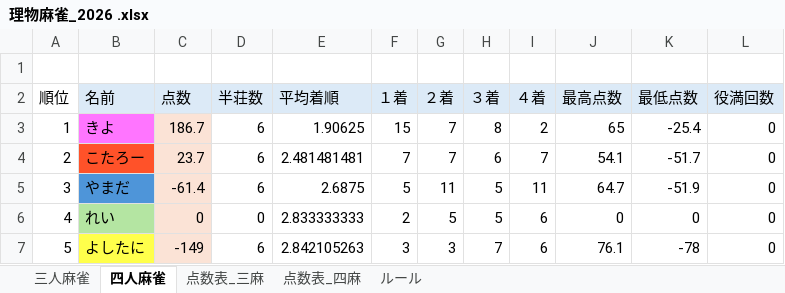
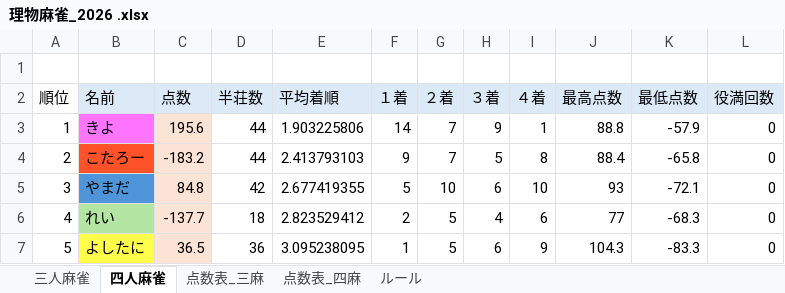
Before and after one commit to kiyo-d/mahjoung-25_26, an Excel workbook: data/理物麻雀_2026 .xlsx, sheet 四人麻雀, drawn as a sheet; values as stored, in another font and other column widths than the file's, no borders; charts and pictures not drawn; the diff names each change by its address in the sheet, - before the commit and + after, or states it on an @@ line.

```diff
--- a/data/理物麻雀_2026 .xlsx (sheet 四人麻雀)
+++ b/data/理物麻雀_2026 .xlsx (sheet 四人麻雀)
-C3 (点数): 186.7
+C3 (点数): 195.6
-D3:D4 (半荘数): 6
+D3:D4 (半荘数): 44
-E3 (平均着順): 1.90625
+E3 (平均着順): 1.903225806
-F3 (１着): 15
+F3 (１着): 14
-H3 (３着): 8
+H3 (３着): 9
-I3 (４着): 2
+I3 (４着): 1
-J3 (最高点数): 65
+J3 (最高点数): 88.8
-K3 (最低点数): -25.4
+K3 (最低点数): -57.9
-C4 (点数): 23.7
+C4 (点数): -183.2
-E4 (平均着順): 2.481481481
+E4 (平均着順): 2.413793103
-F4 (１着): 7
+F4 (１着): 9
-H4 (３着): 6
+H4 (３着): 5
-I4 (４着): 7
+I4 (４着): 8
-J4 (最高点数): 54.1
+J4 (最高点数): 88.4
-K4 (最低点数): -51.7
+K4 (最低点数): -65.8
-C5 (点数): -61.4
+C5 (点数): 84.8
-D5 (半荘数): 6
+D5 (半荘数): 42
-E5 (平均着順): 2.6875
+E5 (平均着順): 2.677419355
-G5 (２着): 11
+G5 (２着): 10
-H5 (３着): 5
+H5 (３着): 6
-I5 (４着): 11
+I5 (４着): 10
-J5 (最高点数): 64.7
+J5 (最高点数): 93
-K5 (最低点数): -51.9
+K5 (最低点数): -72.1
-C6 (点数): 0
+C6 (点数): -137.7
-D6 (半荘数): 0
+D6 (半荘数): 18
-E6 (平均着順): 2.833333333
+E6 (平均着順): 2.823529412
-H6 (３着): 5
+H6 (３着): 4
-J6 (最高点数): 0
+J6 (最高点数): 77
-K6 (最低点数): 0
+K6 (最低点数): -68.3
-C7 (点数): -149
+C7 (点数): 36.5
-D7 (半荘数): 6
+D7 (半荘数): 36
-E7 (平均着順): 2.842105263
+E7 (平均着順): 3.095238095
-F7 (１着): 3
+F7 (１着): 1
-G7 (２着): 3
+G7 (２着): 5
-H7 (３着): 7
+H7 (３着): 6
-I7 (４着): 6
+I7 (４着): 9
-J7 (最高点数): 76.1
+J7 (最高点数): 104.3
-K7 (最低点数): -78
+K7 (最低点数): -83.3
```
Also changed, not shown: sheet 点数表_四麻, charts or pictures, 3 other files.
